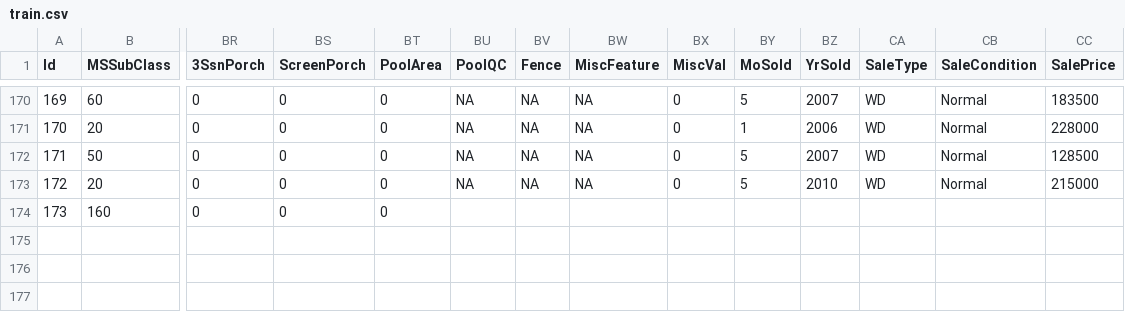
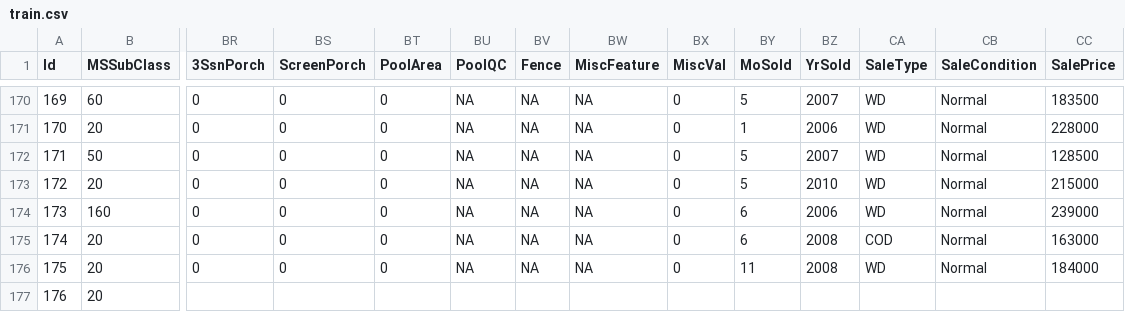
Before and after one commit to alioaza/-Architicture-Seminars-Msc-2nd-, a CSV file: train.csv, drawn as a sheet; only a part is shown, gaps mark what is left out; rows hold the shown columns only; the diff names each change by its address in the sheet, - before the commit and + after, or states it on an @@ line.

Commit message:
First commmit

```diff
--- a/train.csv
+++ b/train.csv
-BU174 (PoolQC): (empty)
+BU174 (PoolQC): NA
-BV174 (Fence): (empty)
+BV174 (Fence): NA
-BW174 (MiscFeature): (empty)
+BW174 (MiscFeature): NA
-BX174 (MiscVal): (empty)
+BX174 (MiscVal): 0
-BY174 (MoSold): (empty)
+BY174 (MoSold): 6
-BZ174 (YrSold): (empty)
+BZ174 (YrSold): 2006
-CA174 (SaleType): (empty)
+CA174 (SaleType): WD
-CB174 (SaleCondition): (empty)
+CB174 (SaleCondition): Normal
-CC174 (SalePrice): (empty)
+CC174 (SalePrice): 239000
+row 175: 174 | 20 | 0 | 0 | 0 | NA | NA | NA | 0 | 6 | 2008 | COD | Normal | 163000
+row 176: 175 | 20 | 0 | 0 | 0 | NA | NA | NA | 0 | 11 | 2008 | WD | Normal | 184000
+row 177: 176 | 20
```
